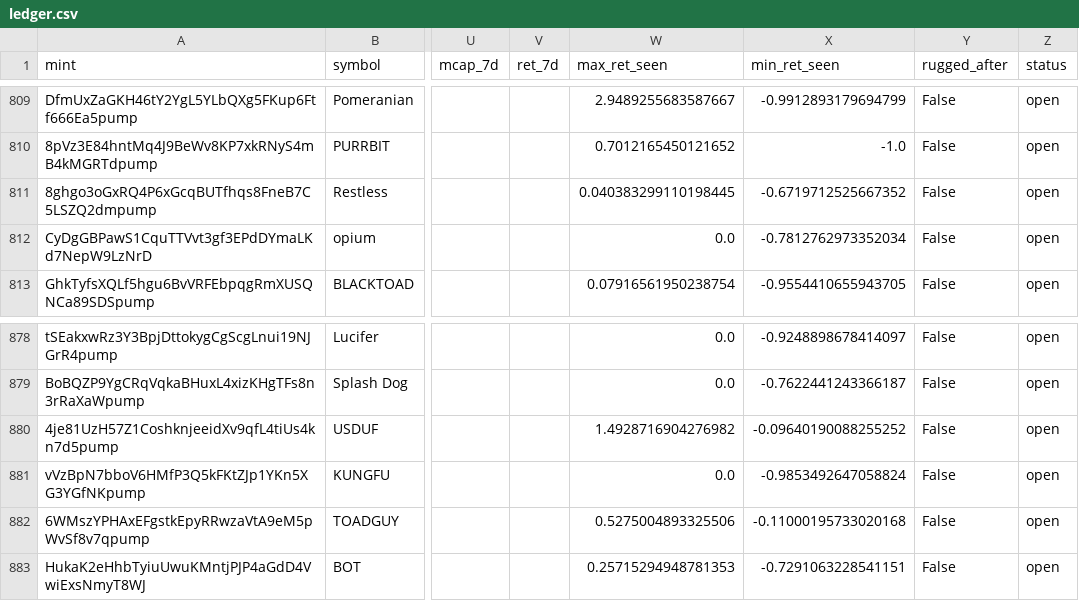
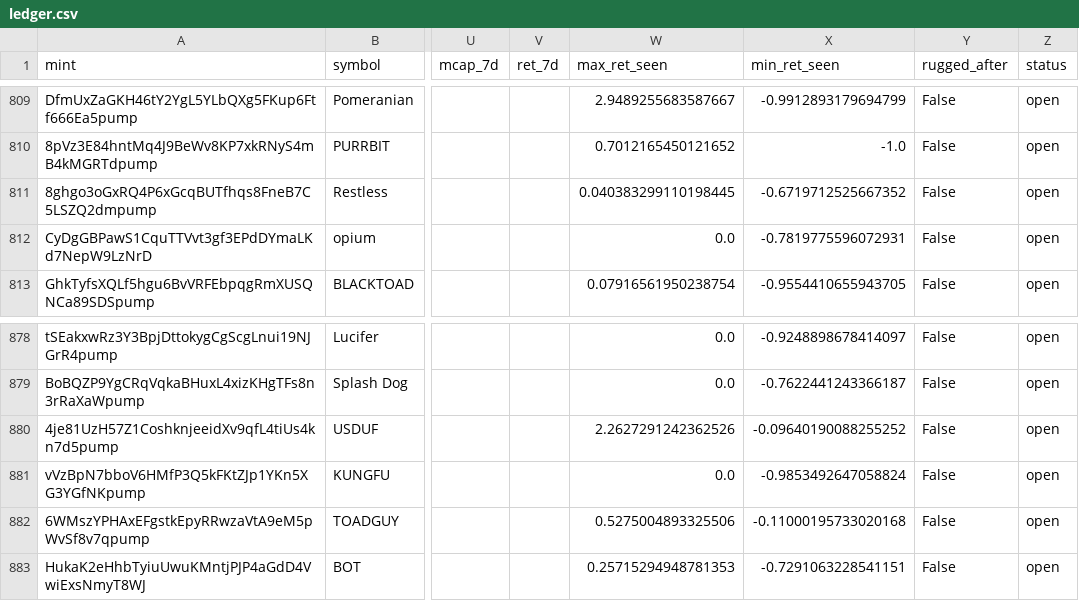
Before and after one commit to yousefjan2007-crypto/solana_screener, a CSV file: data/ledger.csv, drawn as a sheet; only a part is shown, gaps mark what is left out; the diff covers the shown part only; the diff names each change by its address in the sheet, - before the commit and + after, or states it on an @@ line.

```diff
--- a/data/ledger.csv
+++ b/data/ledger.csv
-X812 (min_ret_seen): -0.7812762973352034
+X812 (min_ret_seen): -0.7819775596072931
-W880 (max_ret_seen): 1.4928716904276982
+W880 (max_ret_seen): 2.2627291242362526
```
Also changed, not shown: 4 added rows and 26 edited cells elsewhere in this file, 2 other files.
